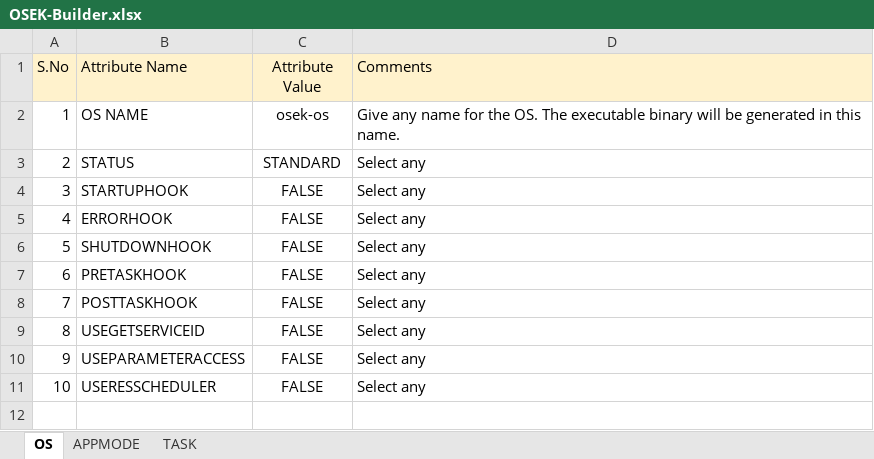
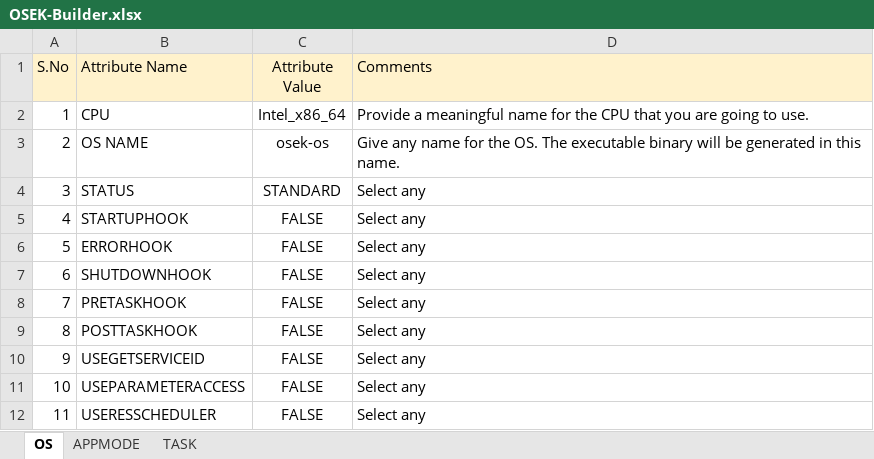
Before and after one commit to aananthcn/NammaOSEK, an Excel workbook: tools/OSEK-Builder.xlsx, sheet OS, drawn as a sheet; values as stored, in another font and other column widths than the file's, no borders; addresses are those after the commit; the diff names each change by its address in the sheet, - before the commit and + after, or states it on an @@ line.

Commit message:
Added some design thoughts into OSEK-Builder.py

```diff
--- a/tools/OSEK-Builder.xlsx (sheet OS)
+++ b/tools/OSEK-Builder.xlsx (sheet OS)
+row 2: 1 | CPU | Intel_x86_64 | Provide a meaningful name for the CPU that you are going to use.
@@ column A (S.No) renumbered from row 3 down @@
```
Also changed, not shown: 4 other files.
